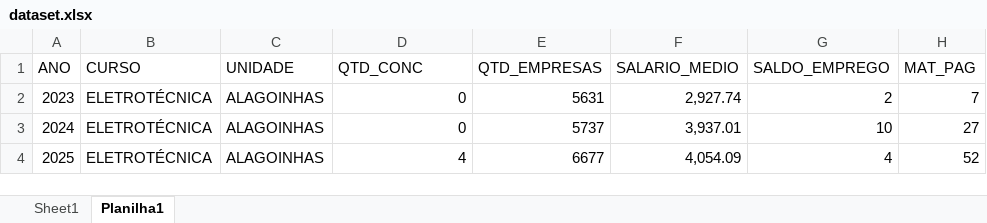
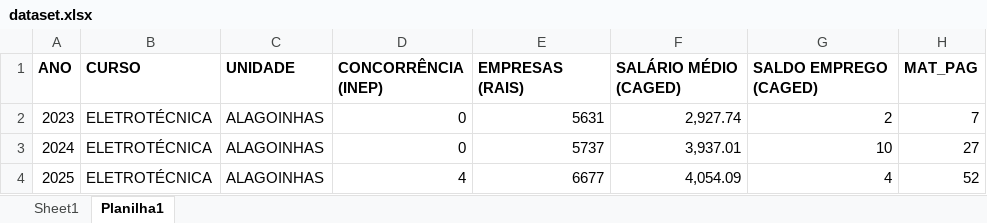
Before and after one commit to anderson-pereira-sa/dsim-recomendacao-de-curso, an Excel workbook: dataset.xlsx, sheet Planilha1, drawn as a sheet; values as stored, in another font and other column widths than the file's, no borders; the diff names each change by its address in the sheet, - before the commit and + after, or states it on an @@ line.

```diff
--- a/dataset.xlsx (sheet Planilha1)
+++ b/dataset.xlsx (sheet Planilha1)
-A1:H1 bold: off
+A1:H1 bold: on
-D1: QTD_CONC
+D1: CONCORRÊNCIA (INEP)
-E1: QTD_EMPRESAS
+E1: EMPRESAS (RAIS)
-F1: SALARIO_MEDIO
+F1: SALÁRIO MÉDIO (CAGED)
-G1: SALDO_EMPREGO
+G1: SALDO EMPREGO (CAGED)
```
Also changed, not shown: 1 other file.
